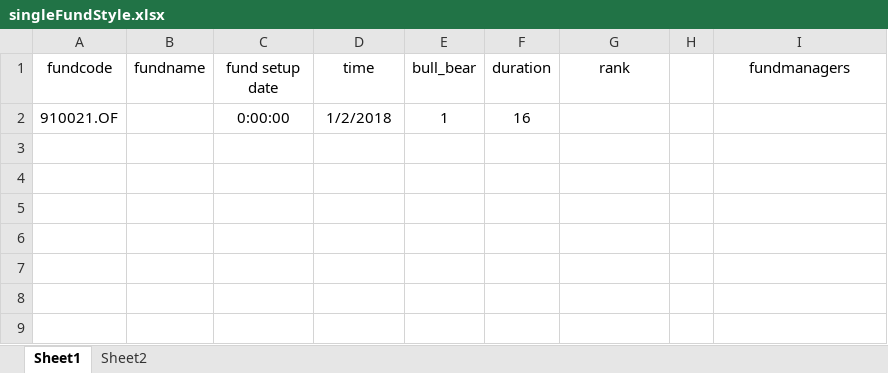
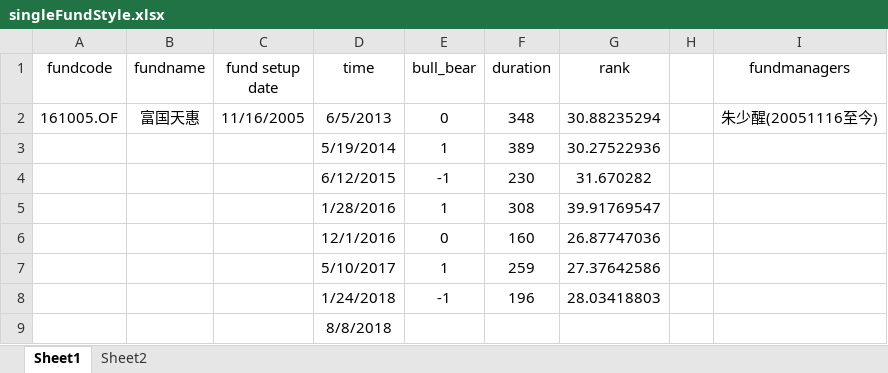
Before and after one commit to jisifan/mutual-fund-analysis, an Excel workbook: singleFundStyle.xlsx, sheet Sheet1, drawn as a sheet; values as stored, in another font and other column widths than the file's, no borders; removed rows and columns are numbered as before the commit, all else as after; the diff names each change by its address in the sheet, - before the commit and + after, or states it on an @@ line.

```diff
--- a/singleFundStyle.xlsx (sheet Sheet1)
+++ b/singleFundStyle.xlsx (sheet Sheet1)
-row 2: 910021.OF |  | 0:00:00 | 1/2/2018 | 1 | 16
+row 2: 161005.OF | 富国天惠 | 11/16/2005 | 6/5/2013 | 0 | 348 | 30.88235294 |  | 朱少醒(20051116至今)
+row 3:  |  |  | 5/19/2014 | 1 | 389 | 30.27522936
+row 4:  |  |  | 6/12/2015 | -1 | 230 | 31.670282
+row 5:  |  |  | 1/28/2016 | 1 | 308 | 39.91769547
+row 6:  |  |  | 12/1/2016 | 0 | 160 | 26.87747036
+row 7:  |  |  | 5/10/2017 | 1 | 259 | 27.37642586
+row 8:  |  |  | 1/24/2018 | -1 | 196 | 28.03418803
+row 9:  |  |  | 8/8/2018
```
Also changed, not shown: sheet Sheet2, formulas that keep their value, 49 other files.
